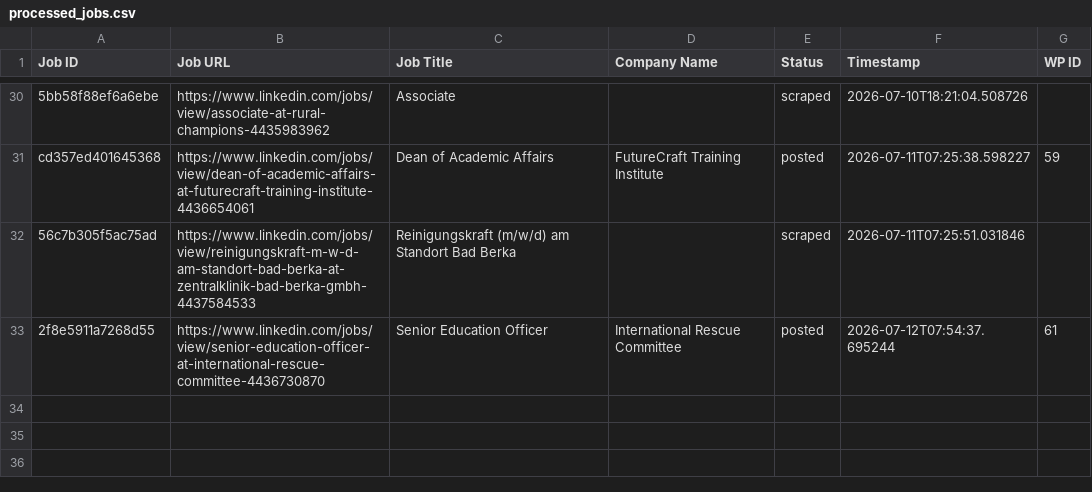
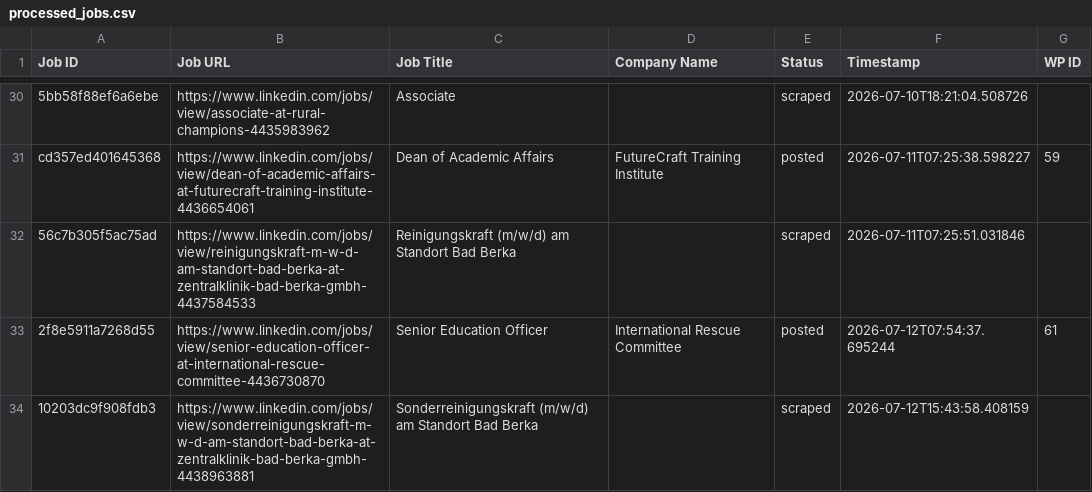
Before and after one commit to innovationinc2000/ss, a CSV file: processed_jobs.csv, drawn as a sheet; only a part is shown, gaps mark what is left out.

```diff
--- a/processed_jobs.csv
+++ b/processed_jobs.csv
@@ -33 +33,2 @@ cd357ed401645368,https://www.linkedin.com/jobs/view/dean-of-academic-affairs-at-
 2f8e5911a7268d55,https://www.linkedin.com/jobs/view/senior-education-officer-at-international-rescue-committee-4436730870,Senior Education Officer,International Rescue Committee,posted,2026-07-12T07:54:37.695244,61
+10203dc9f908fdb3,https://www.linkedin.com/jobs/view/sonderreinigungskraft-m-w-d-am-standort-bad-berka-at-zentralklinik-bad-berka-gmbh-4438963881,Sonderreinigungskraft (m/w/d) am Standort Bad Berka,,scraped,2026-07-12T15:43:58.408159,
```
